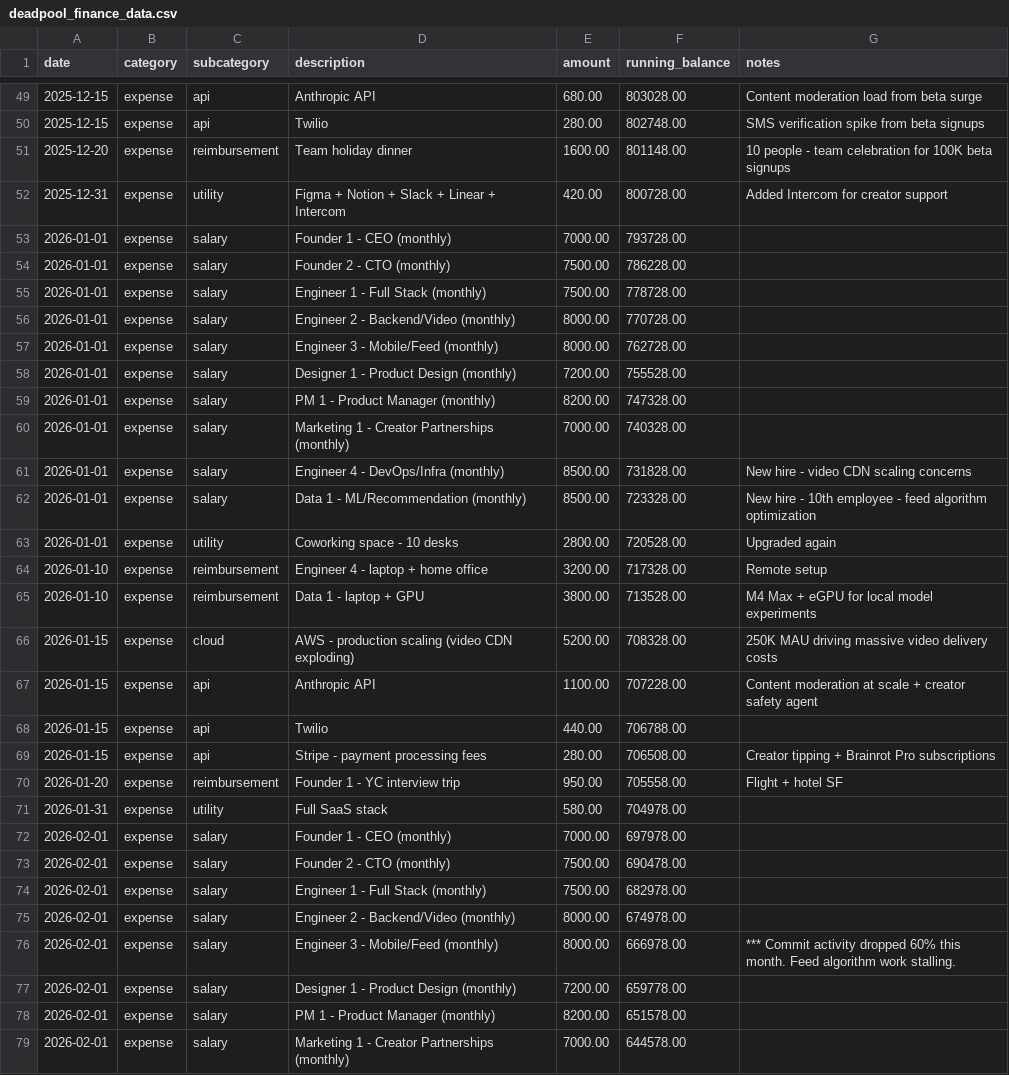
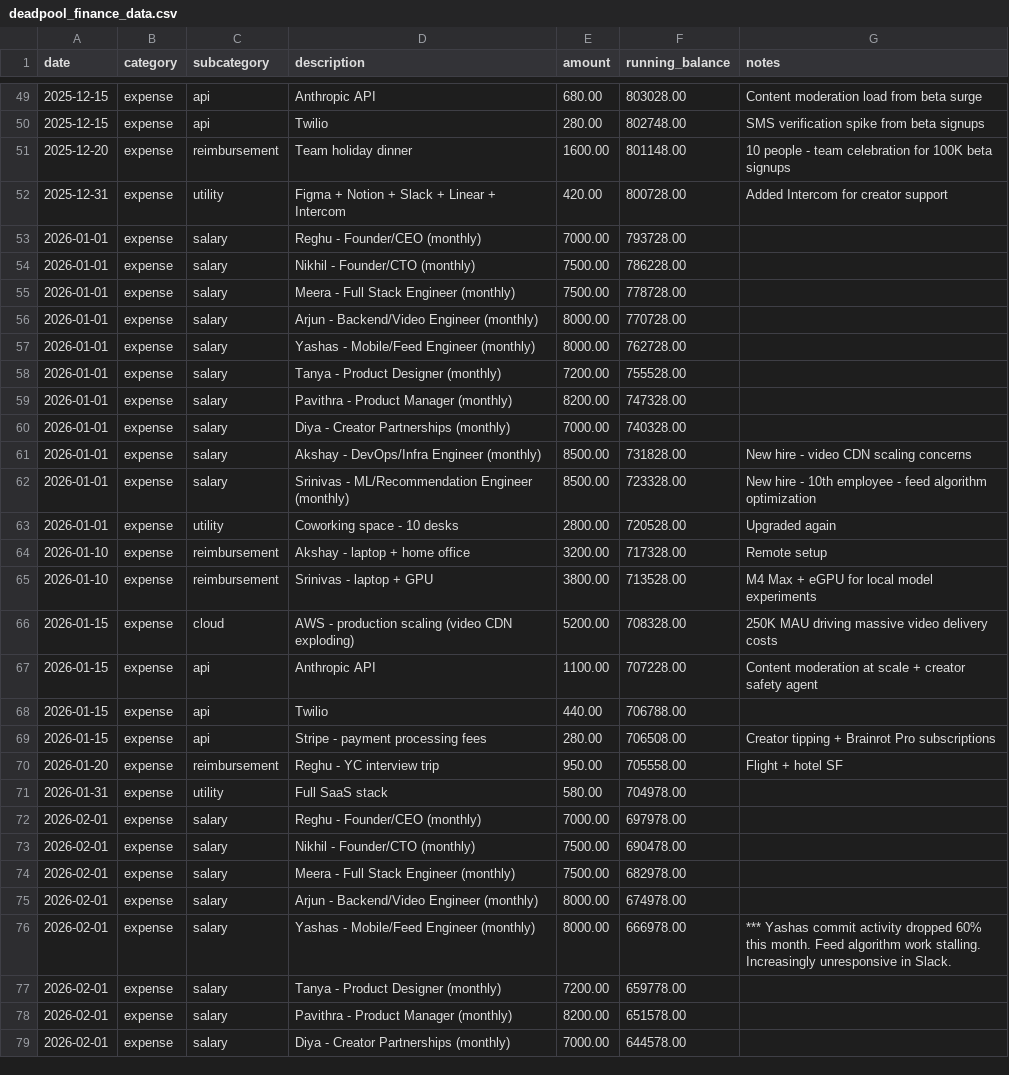
Before and after one commit to Ackshay206/yconic_outliers, a CSV file: backend/data/csv/deadpool_finance_data.csv, drawn as a sheet; only a part is shown, gaps mark what is left out; the diff covers the shown part only.

Commit message:
financial data changed

```diff
--- a/backend/data/csv/deadpool_finance_data.csv
+++ b/backend/data/csv/deadpool_finance_data.csv
@@ -52,15 +52,15 @@ date,category,subcategory,description,amount,running_balance,notes
 2025-12-31,expense,utility,Figma + Notion + Slack + Linear + Intercom,420.00,800728.00,Added Intercom for creator support
-2026-01-01,expense,salary,Founder 1 - CEO (monthly),7000.00,793728.00,
-2026-01-01,expense,salary,Founder 2 - CTO (monthly),7500.00,786228.00,
-2026-01-01,expense,salary,Engineer 1 - Full Stack (monthly),7500.00,778728.00,
-2026-01-01,expense,salary,Engineer 2 - Backend/Video (monthly),8000.00,770728.00,
-2026-01-01,expense,salary,Engineer 3 - Mobile/Feed (monthly),8000.00,762728.00,
-2026-01-01,expense,salary,Designer 1 - Product Design (monthly),7200.00,755528.00,
-2026-01-01,expense,salary,PM 1 - Product Manager (monthly),8200.00,747328.00,
-2026-01-01,expense,salary,Marketing 1 - Creator Partnerships (monthly),7000.00,740328.00,
-2026-01-01,expense,salary,Engineer 4 - DevOps/Infra (monthly),8500.00,731828.00,New hire - video CDN scaling concerns
-2026-01-01,expense,salary,Data 1 - ML/Recommendation (monthly),8500.00,723328.00,New hire - 10th employee - feed algorithm optimization
+2026-01-01,expense,salary,Reghu - Founder/CEO (monthly),7000.00,793728.00,
+2026-01-01,expense,salary,Nikhil - Founder/CTO (monthly),7500.00,786228.00,
+2026-01-01,expense,salary,Meera - Full Stack Engineer (monthly),7500.00,778728.00,
+2026-01-01,expense,salary,Arjun - Backend/Video Engineer (monthly),8000.00,770728.00,
+2026-01-01,expense,salary,Yashas - Mobile/Feed Engineer (monthly),8000.00,762728.00,
+2026-01-01,expense,salary,Tanya - Product Designer (monthly),7200.00,755528.00,
+2026-01-01,expense,salary,Pavithra - Product Manager (monthly),8200.00,747328.00,
+2026-01-01,expense,salary,Diya - Creator Partnerships (monthly),7000.00,740328.00,
+2026-01-01,expense,salary,Akshay - DevOps/Infra Engineer (monthly),8500.00,731828.00,New hire - video CDN scaling concerns
+2026-01-01,expense,salary,Srinivas - ML/Recommendation Engineer (monthly),8500.00,723328.00,New hire - 10th employee - feed algorithm optimization
 2026-01-01,expense,utility,Coworking space - 10 desks,2800.00,720528.00,Upgraded again
-2026-01-10,expense,reimbursement,Engineer 4 - laptop + home office,3200.00,717328.00,Remote setup
-2026-01-10,expense,reimbursement,Data 1 - laptop + GPU,3800.00,713528.00,M4 Max + eGPU for local model experiments
+2026-01-10,expense,reimbursement,Akshay - laptop + home office,3200.00,717328.00,Remote setup
+2026-01-10,expense,reimbursement,Srinivas - laptop + GPU,3800.00,713528.00,M4 Max + eGPU for local model experiments
 2026-01-15,expense,cloud,AWS - production scaling (video CDN exploding),5200.00,708328.00,250K MAU driving massive video delivery costs
@@ -69,11 +69,11 @@ date,category,subcategory,description,amount,running_balance,notes
 2026-01-15,expense,api,Stripe - payment processing fees,280.00,706508.00,Creator tipping + Brainrot Pro subscriptions
-2026-01-20,expense,reimbursement,Founder 1 - YC interview trip,950.00,705558.00,Flight + hotel SF
+2026-01-20,expense,reimbursement,Reghu - YC interview trip,950.00,705558.00,Flight + hotel SF
 2026-01-31,expense,utility,Full SaaS stack,580.00,704978.00,
-2026-02-01,expense,salary,Founder 1 - CEO (monthly),7000.00,697978.00,
-2026-02-01,expense,salary,Founder 2 - CTO (monthly),7500.00,690478.00,
-2026-02-01,expense,salary,Engineer 1 - Full Stack (monthly),7500.00,682978.00,
-2026-02-01,expense,salary,Engineer 2 - Backend/Video (monthly),8000.00,674978.00,
-2026-02-01,expense,salary,Engineer 3 - Mobile/Feed (monthly),8000.00,666978.00,*** Commit activity dropped 60% this month. Feed algorithm work stalling.
-2026-02-01,expense,salary,Designer 1 - Product Design (monthly),7200.00,659778.00,
-2026-02-01,expense,salary,PM 1 - Product Manager (monthly),8200.00,651578.00,
-2026-02-01,expense,salary,Marketing 1 - Creator Partnerships (monthly),7000.00,644578.00,
+2026-02-01,expense,salary,Reghu - Founder/CEO (monthly),7000.00,697978.00,
+2026-02-01,expense,salary,Nikhil - Founder/CTO (monthly),7500.00,690478.00,
+2026-02-01,expense,salary,Meera - Full Stack Engineer (monthly),7500.00,682978.00,
+2026-02-01,expense,salary,Arjun - Backend/Video Engineer (monthly),8000.00,674978.00,
+2026-02-01,expense,salary,Yashas - Mobile/Feed Engineer (monthly),8000.00,666978.00,*** Yashas commit activity dropped 60% this month. Feed algorithm work stalling. Increasingly unresponsive in Slack.
+2026-02-01,expense,salary,Tanya - Product Designer (monthly),7200.00,659778.00,
+2026-02-01,expense,salary,Pavithra - Product Manager (monthly),8200.00,651578.00,
+2026-02-01,expense,salary,Diya - Creator Partnerships (monthly),7000.00,644578.00,
```
Also changed, not shown: 54 edited cells elsewhere in this file.
